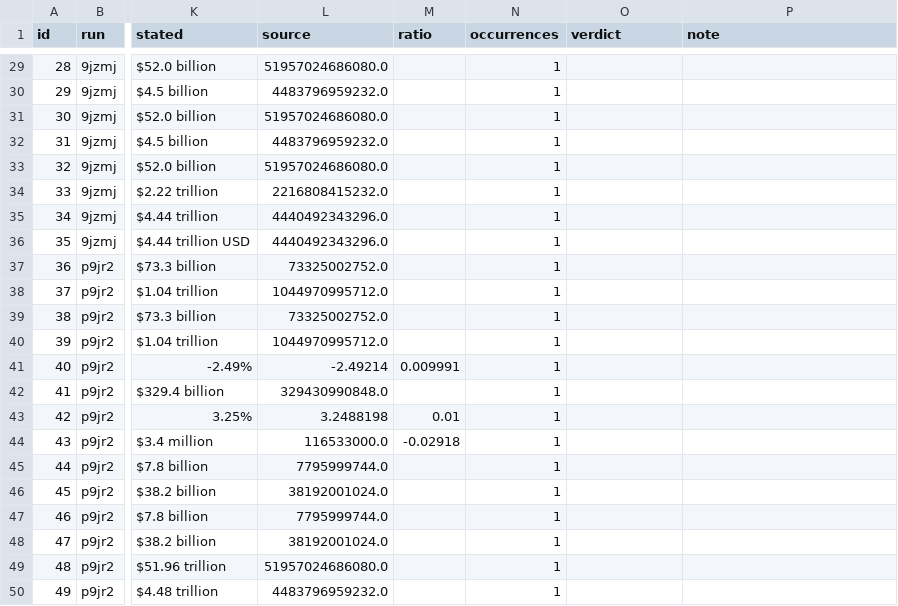
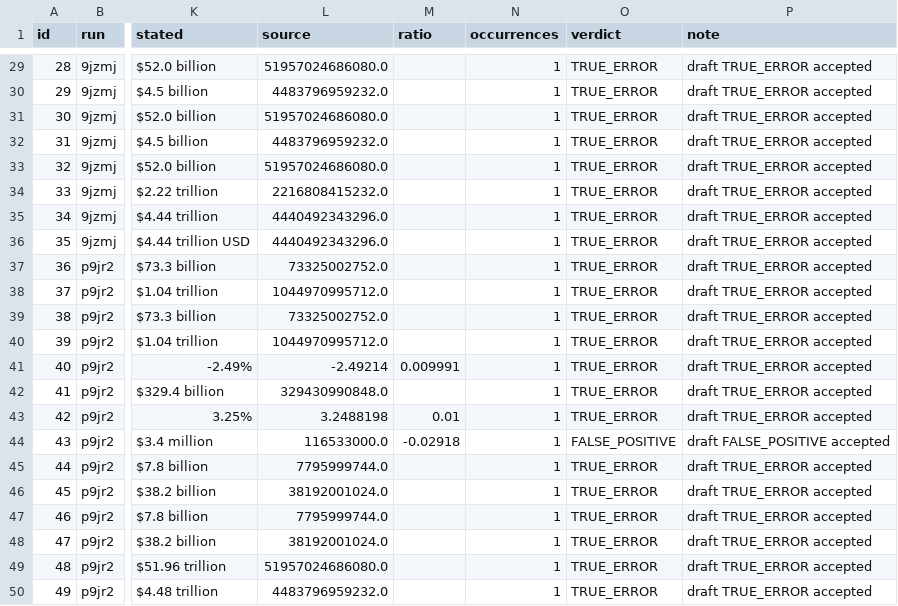
Before and after one commit to schen9999/financial-agent, a CSV file: eval/numeric_check/adjudication-2026-10-06-9jzmj-8vpq6-p9jr2-fx.csv, drawn as a sheet; only a part is shown, gaps mark what is left out; the diff covers the shown part only; the diff names each change by its address in the sheet, - before the commit and + after, or states it on an @@ line.

```diff
--- a/eval/numeric_check/adjudication-2026-10-06-9jzmj-8vpq6-p9jr2-fx.csv
+++ b/eval/numeric_check/adjudication-2026-10-06-9jzmj-8vpq6-p9jr2-fx.csv
-O29:O43 (verdict): (empty)
+O29:O43 (verdict): TRUE_ERROR
-P29:P43 (note): (empty)
+P29:P43 (note): draft TRUE_ERROR accepted
-O44 (verdict): (empty)
+O44 (verdict): FALSE_POSITIVE
-P44 (note): (empty)
+P44 (note): draft FALSE_POSITIVE accepted
-O45:O50 (verdict): (empty)
+O45:O50 (verdict): TRUE_ERROR
-P45:P50 (note): (empty)
+P45:P50 (note): draft TRUE_ERROR accepted
```
Also changed, not shown: 54 edited cells elsewhere in this file, 39 other files.
